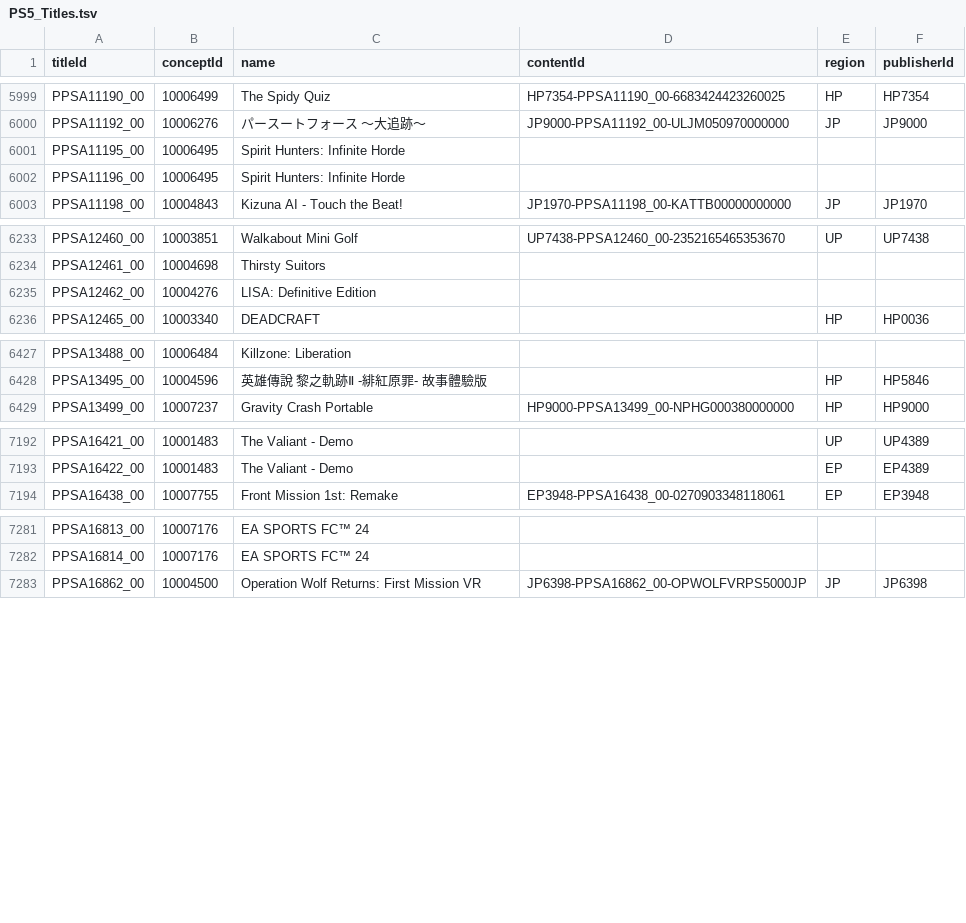
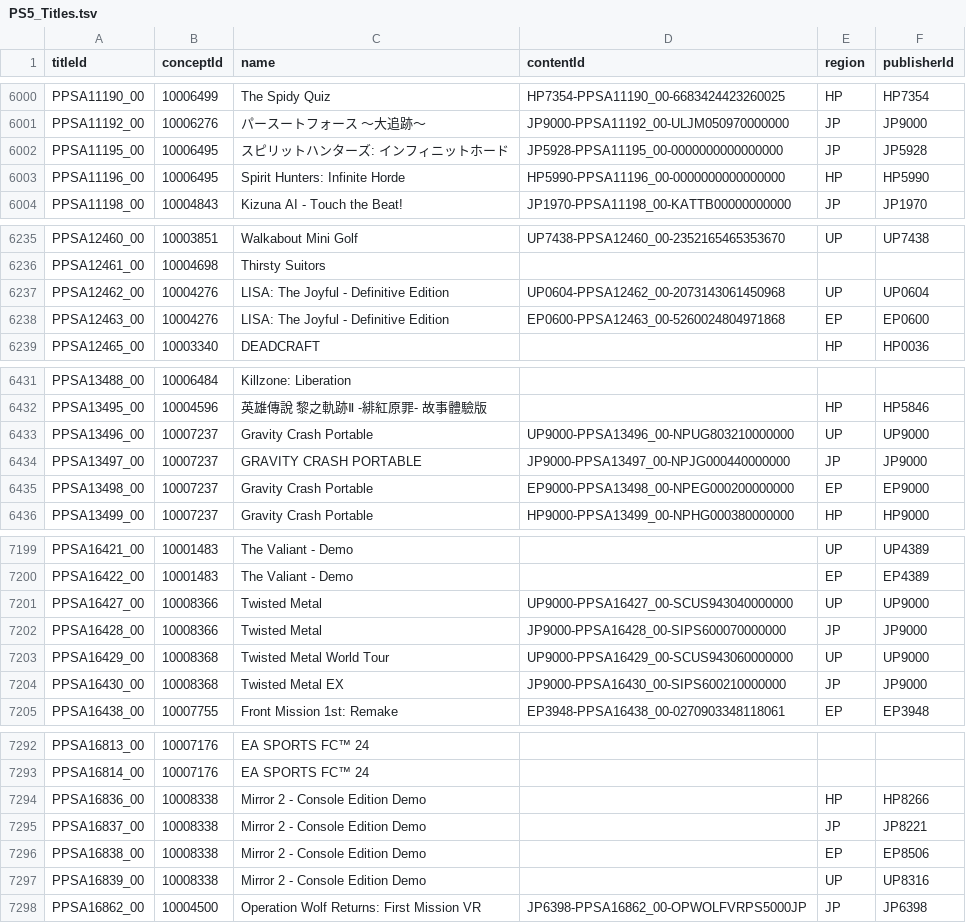
Before and after one commit to andshrew/PlayStation-Titles, a TSV file: PS5_Titles.tsv, drawn as a sheet; only a part is shown, gaps mark what is left out; the diff covers the shown part only.

Commit message:
Refreshed title data

```diff
--- a/PS5_Titles.tsv
+++ b/PS5_Titles.tsv
@@ -6000,4 +6001,4 @@ PPSA11190_00	10006499	The Spidy Quiz	HP7354-PPSA11190_00-6683424423260025	HP	HP7
 PPSA11192_00	10006276	パースートフォース ～大追跡～	JP9000-PPSA11192_00-ULJM050970000000	JP	JP9000
-PPSA11195_00	10006495	Spirit Hunters: Infinite Horde			
-PPSA11196_00	10006495	Spirit Hunters: Infinite Horde			
+PPSA11195_00	10006495	スピリットハンターズ: インフィニットホード	JP5928-PPSA11195_00-0000000000000000	JP	JP5928
+PPSA11196_00	10006495	Spirit Hunters: Infinite Horde	HP5990-PPSA11196_00-0000000000000000	HP	HP5990
 PPSA11198_00	10004843	Kizuna AI - Touch the Beat!	JP1970-PPSA11198_00-KATTB00000000000	JP	JP1970
@@ -6234,3 +6236,4 @@ PPSA12460_00	10003851	Walkabout Mini Golf	UP7438-PPSA12460_00-2352165465353670	U
 PPSA12461_00	10004698	Thirsty Suitors			
-PPSA12462_00	10004276	LISA: Definitive Edition			
+PPSA12462_00	10004276	LISA: The Joyful - Definitive Edition	UP0604-PPSA12462_00-2073143061450968	UP	UP0604
+PPSA12463_00	10004276	LISA: The Joyful - Definitive Edition	EP0600-PPSA12463_00-5260024804971868	EP	EP0600
 PPSA12465_00	10003340	DEADCRAFT		HP	HP0036
@@ -6428,2 +6432,5 @@ PPSA13488_00	10006484	Killzone: Liberation
 PPSA13495_00	10004596	英雄傳說 黎之軌跡Ⅱ -緋紅原罪- 故事體驗版		HP	HP5846
+PPSA13496_00	10007237	Gravity Crash Portable	UP9000-PPSA13496_00-NPUG803210000000	UP	UP9000
+PPSA13497_00	10007237	GRAVITY CRASH PORTABLE	JP9000-PPSA13497_00-NPJG000440000000	JP	JP9000
+PPSA13498_00	10007237	Gravity Crash Portable	EP9000-PPSA13498_00-NPEG000200000000	EP	EP9000
 PPSA13499_00	10007237	Gravity Crash Portable	HP9000-PPSA13499_00-NPHG000380000000	HP	HP9000
@@ -7193,2 +7200,6 @@ PPSA16421_00	10001483	The Valiant - Demo		UP	UP4389
 PPSA16422_00	10001483	The Valiant - Demo		EP	EP4389
+PPSA16427_00	10008366	Twisted Metal	UP9000-PPSA16427_00-SCUS943040000000	UP	UP9000
+PPSA16428_00	10008366	Twisted Metal	JP9000-PPSA16428_00-SIPS600070000000	JP	JP9000
+PPSA16429_00	10008368	Twisted Metal World Tour	UP9000-PPSA16429_00-SCUS943060000000	UP	UP9000
+PPSA16430_00	10008368	Twisted Metal EX	JP9000-PPSA16430_00-SIPS600210000000	JP	JP9000
 PPSA16438_00	10007755	Front Mission 1st: Remake	EP3948-PPSA16438_00-0270903348118061	EP	EP3948
@@ -7282,2 +7293,6 @@ PPSA16813_00	10007176	EA SPORTS FC™ 24
 PPSA16814_00	10007176	EA SPORTS FC™ 24			
+PPSA16836_00	10008338	Mirror 2 - Console Edition Demo		HP	HP8266
+PPSA16837_00	10008338	Mirror 2 - Console Edition Demo		JP	JP8221
+PPSA16838_00	10008338	Mirror 2 - Console Edition Demo		EP	EP8506
+PPSA16839_00	10008338	Mirror 2 - Console Edition Demo		UP	UP8316
 PPSA16862_00	10004500	Operation Wolf Returns: First Mission VR	JP6398-PPSA16862_00-OPWOLFVRPS5000JP	JP	JP6398
```
Also changed, not shown: 3 added rows and 12 edited cells elsewhere in this file, PS5_Titles_by_Concept.tsv, PS5_Titles_by_Name.tsv, 29 other files.
